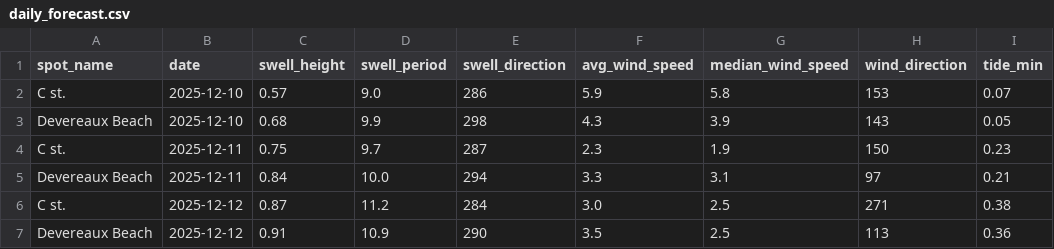
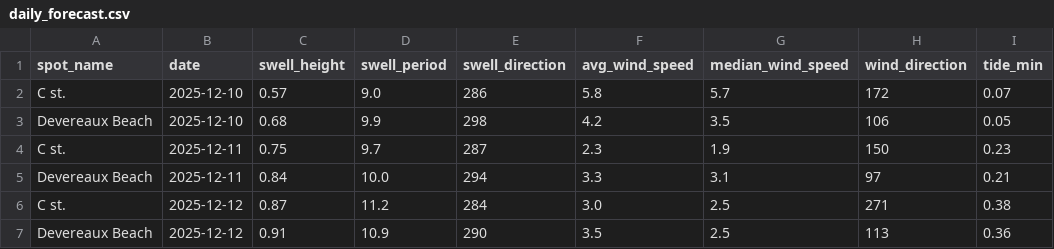
Before and after one commit to Surflie-Forecast/surflie_app, a CSV file: data/daily_forecast.csv, drawn as a sheet; only a part is shown; the diff names each change by its address in the sheet, - before the commit and + after, or states it on an @@ line.

```diff
--- a/data/daily_forecast.csv
+++ b/data/daily_forecast.csv
-F2 (avg_wind_speed): 5.9
+F2 (avg_wind_speed): 5.8
-G2 (median_wind_speed): 5.8
+G2 (median_wind_speed): 5.7
-H2 (wind_direction): 153
+H2 (wind_direction): 172
-F3 (avg_wind_speed): 4.3
+F3 (avg_wind_speed): 4.2
-G3 (median_wind_speed): 3.9
+G3 (median_wind_speed): 3.5
-H3 (wind_direction): 143
+H3 (wind_direction): 106
```
Also changed, not shown: data/wind_raw.csv, 4 other files.
